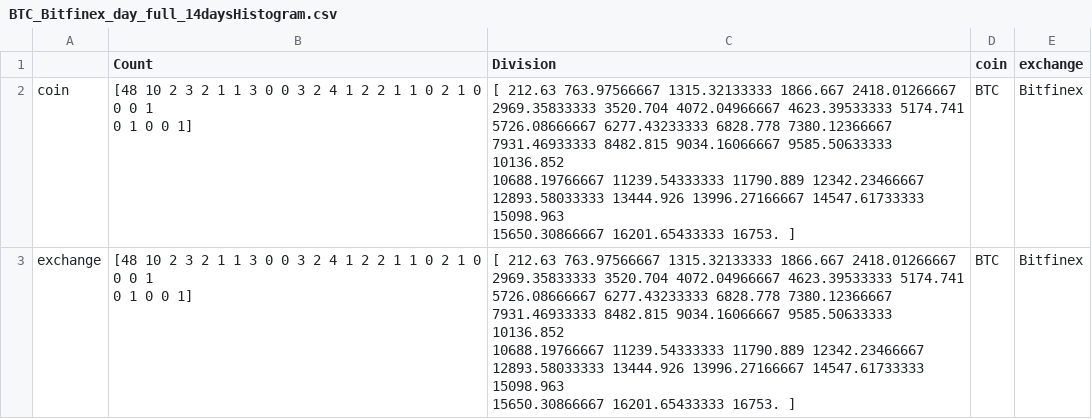
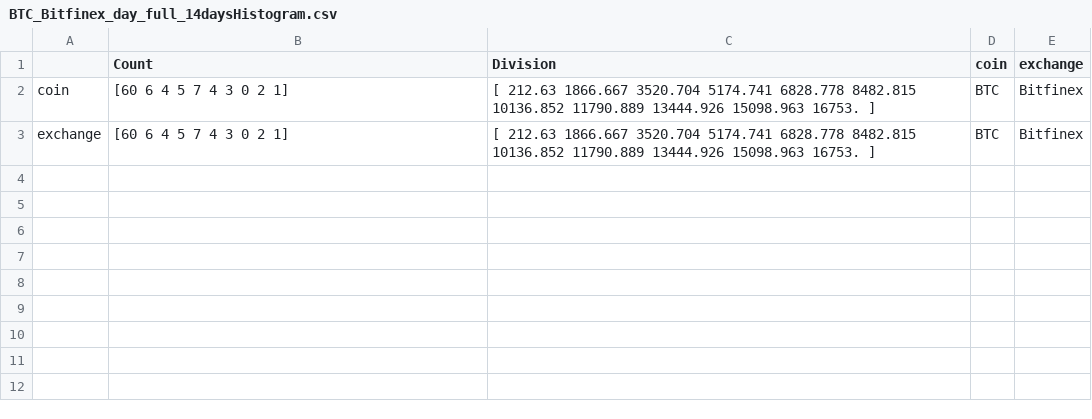
Before and after one commit to ankit-a-aggarwal/crypto-analysis-duplicate, a CSV file: data/BTC_Bitfinex_day_full_14daysHistogram.csv, drawn as a sheet.

Commit message:
Added recursive code to download coin-exchange combination for which the API gave time-out error.

```diff
--- a/data/BTC_Bitfinex_day_full_14daysHistogram.csv
+++ b/data/BTC_Bitfinex_day_full_14daysHistogram.csv
@@ -1,17 +1,5 @@
 ,Count,Division,coin,exchange
-coin,"[48 10  2  3  2  1  1  3  0  0  3  2  4  1  2  2  1  1  0  2  1  0  0  0  1
-  0  1  0  0  1]","[   212.63          763.97566667   1315.32133333   1866.667        2418.01266667
-   2969.35833333   3520.704        4072.04966667   4623.39533333   5174.741
-   5726.08666667   6277.43233333   6828.778        7380.12366667
-   7931.46933333   8482.815        9034.16066667   9585.50633333  10136.852
-  10688.19766667  11239.54333333  11790.889       12342.23466667
-  12893.58033333  13444.926       13996.27166667  14547.61733333  15098.963
-  15650.30866667  16201.65433333  16753.        ]",BTC,Bitfinex
-exchange,"[48 10  2  3  2  1  1  3  0  0  3  2  4  1  2  2  1  1  0  2  1  0  0  0  1
-  0  1  0  0  1]","[   212.63          763.97566667   1315.32133333   1866.667        2418.01266667
-   2969.35833333   3520.704        4072.04966667   4623.39533333   5174.741
-   5726.08666667   6277.43233333   6828.778        7380.12366667
-   7931.46933333   8482.815        9034.16066667   9585.50633333  10136.852
-  10688.19766667  11239.54333333  11790.889       12342.23466667
-  12893.58033333  13444.926       13996.27166667  14547.61733333  15098.963
-  15650.30866667  16201.65433333  16753.        ]",BTC,Bitfinex
+coin,[60  6  4  5  7  4  3  0  2  1],"[   212.63    1866.667   3520.704   5174.741   6828.778   8482.815
+  10136.852  11790.889  13444.926  15098.963  16753.   ]",BTC,Bitfinex
+exchange,[60  6  4  5  7  4  3  0  2  1],"[   212.63    1866.667   3520.704   5174.741   6828.778   8482.815
+  10136.852  11790.889  13444.926  15098.963  16753.   ]",BTC,Bitfinex
```
Also changed, not shown: 3 other files.
